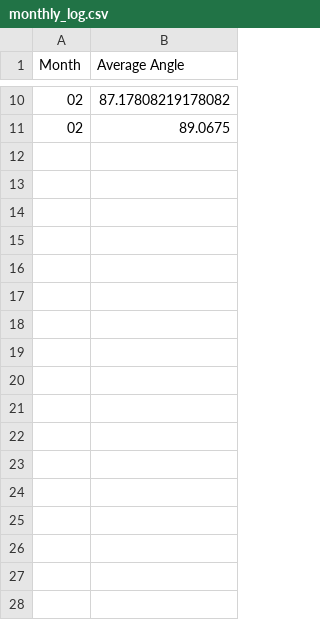
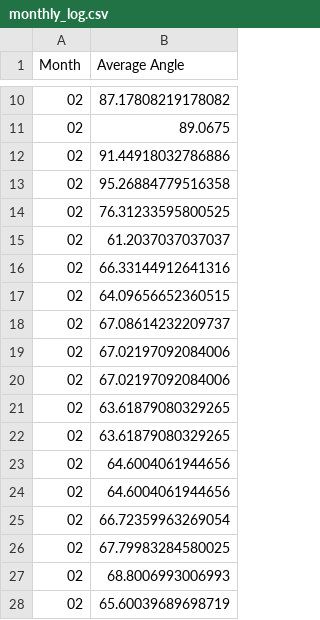
Before and after one commit to Mrdizzy14-Deklen/AxxessHackathon, a CSV file: monthly_log.csv, drawn as a sheet; only a part is shown, gaps mark what is left out.

Commit message:
updated monthly log

```diff
--- a/monthly_log.csv
+++ b/monthly_log.csv
@@ -11 +11,18 @@ Month,Average Angle
 02,89.0675
+02,91.44918032786886
+02,95.26884779516358
+02,76.31233595800525
+02,61.2037037037037
+02,66.33144912641316
+02,64.09656652360515
+02,67.08614232209737
+02,67.02197092084006
+02,67.02197092084006
+02,63.61879080329265
+02,63.61879080329265
+02,64.6004061944656
+02,64.6004061944656
+02,66.72359963269054
+02,67.79983284580025
+02,68.8006993006993
+02,65.60039689698719
```
